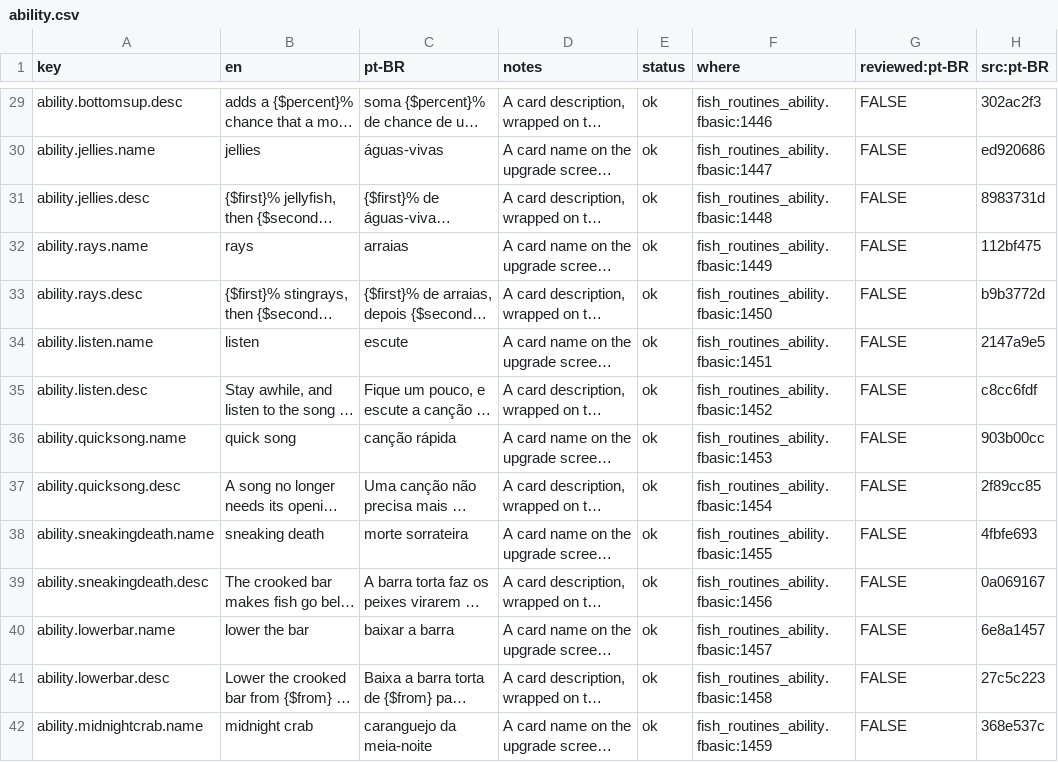
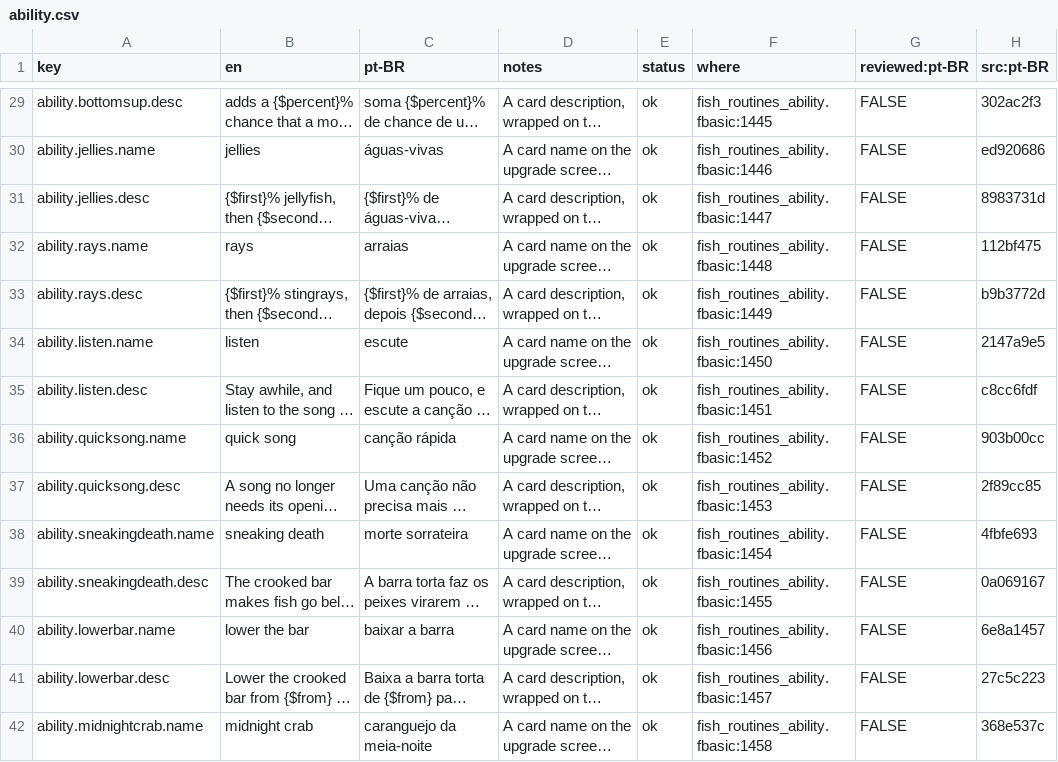
Before and after one commit to cdhanna/fade.mono, a CSV file: Fade.MonoGame/Assets/Fish/Lang/ability.csv, drawn as a sheet; only a part is shown, gaps mark what is left out; long unchanged cells end in …; the diff covers the shown part only; the diff names each change by its address in the sheet, - before the commit and + after, or states it on an @@ line.

```diff
--- a/Fade.MonoGame/Assets/Fish/Lang/ability.csv
+++ b/Fade.MonoGame/Assets/Fish/Lang/ability.csv
-F29 (where): fish_routines_ability.fbasic:1446
+F29 (where): fish_routines_ability.fbasic:1445
-F30 (where): fish_routines_ability.fbasic:1447
+F30 (where): fish_routines_ability.fbasic:1446
-F31 (where): fish_routines_ability.fbasic:1448
+F31 (where): fish_routines_ability.fbasic:1447
-F32 (where): fish_routines_ability.fbasic:1449
+F32 (where): fish_routines_ability.fbasic:1448
-F33 (where): fish_routines_ability.fbasic:1450
+F33 (where): fish_routines_ability.fbasic:1449
-F34 (where): fish_routines_ability.fbasic:1451
+F34 (where): fish_routines_ability.fbasic:1450
-F35 (where): fish_routines_ability.fbasic:1452
+F35 (where): fish_routines_ability.fbasic:1451
-F36 (where): fish_routines_ability.fbasic:1453
+F36 (where): fish_routines_ability.fbasic:1452
-F37 (where): fish_routines_ability.fbasic:1454
+F37 (where): fish_routines_ability.fbasic:1453
-F38 (where): fish_routines_ability.fbasic:1455
+F38 (where): fish_routines_ability.fbasic:1454
-F39 (where): fish_routines_ability.fbasic:1456
+F39 (where): fish_routines_ability.fbasic:1455
-F40 (where): fish_routines_ability.fbasic:1457
+F40 (where): fish_routines_ability.fbasic:1456
-F41 (where): fish_routines_ability.fbasic:1458
+F41 (where): fish_routines_ability.fbasic:1457
-F42 (where): fish_routines_ability.fbasic:1459
+F42 (where): fish_routines_ability.fbasic:1458
```
Also changed, not shown: 74 edited cells elsewhere in this file, Fade.MonoGame/Assets/Fish/Lang/angler.csv, Fade.MonoGame/Assets/Fish/Lang/coral.csv, 44 other files.
